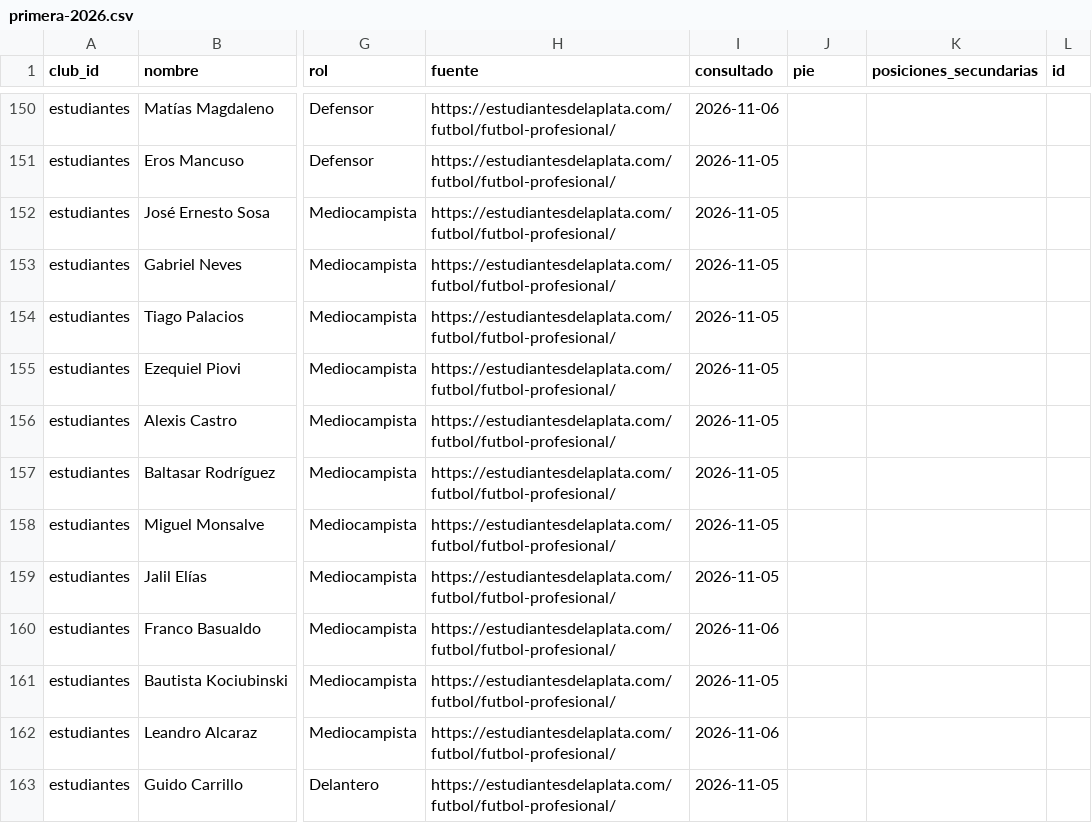
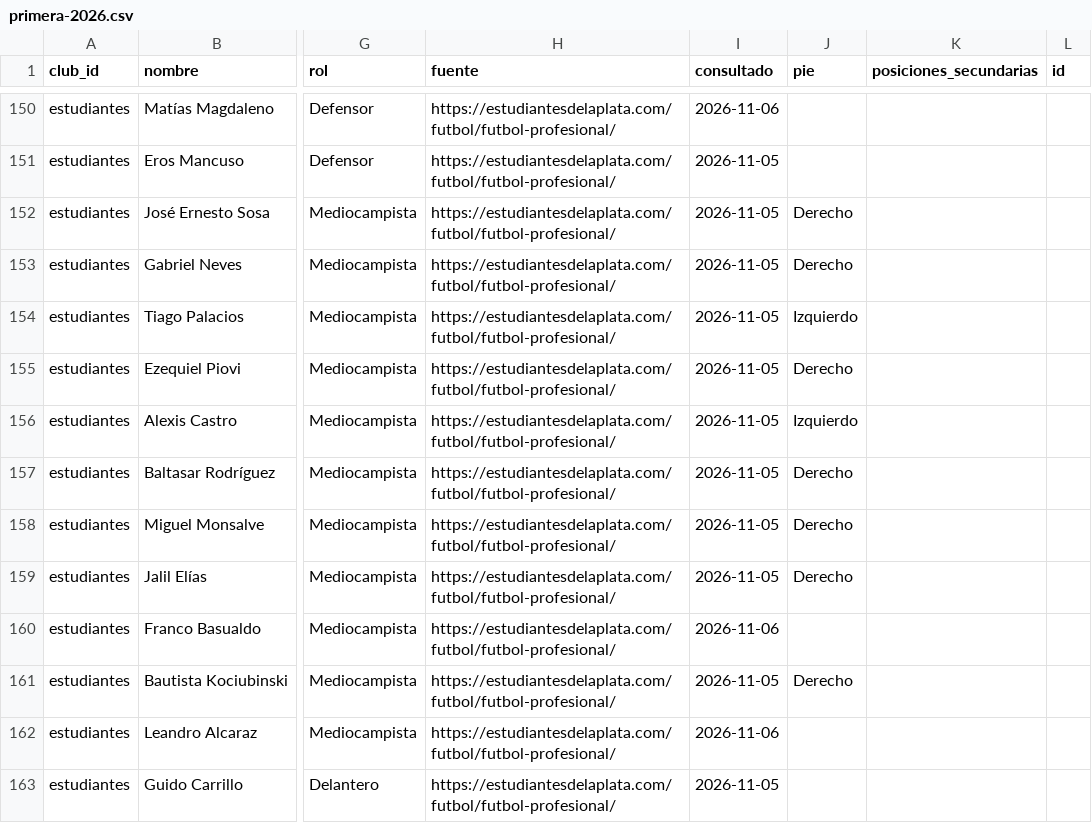
Before and after one commit to carp1901/liga-fc1, a CSV file: planteles/primera-2026.csv, drawn as a sheet; only a part is shown, gaps mark what is left out; the diff names each change by its address in the sheet, - before the commit and + after, or states it on an @@ line.

Commit message:
Completar segunda tanda de pies dominantes de Estudiantes

```diff
--- a/planteles/primera-2026.csv
+++ b/planteles/primera-2026.csv
-J152:J153 (pie): (empty)
+J152:J153 (pie): Derecho
-J154 (pie): (empty)
+J154 (pie): Izquierdo
-J155 (pie): (empty)
+J155 (pie): Derecho
-J156 (pie): (empty)
+J156 (pie): Izquierdo
-J157:J159 (pie): (empty)
+J157:J159 (pie): Derecho
-J161 (pie): (empty)
+J161 (pie): Derecho
```
